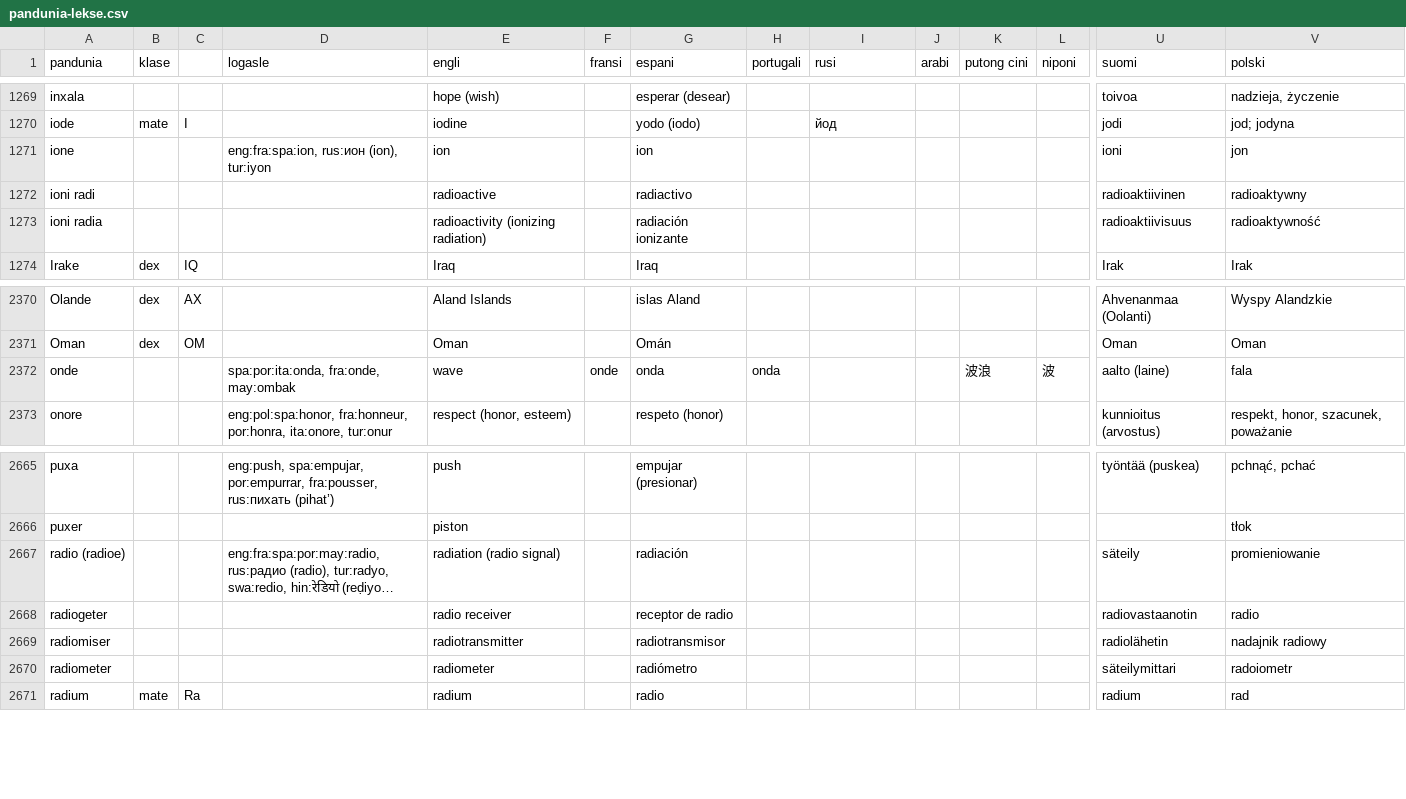
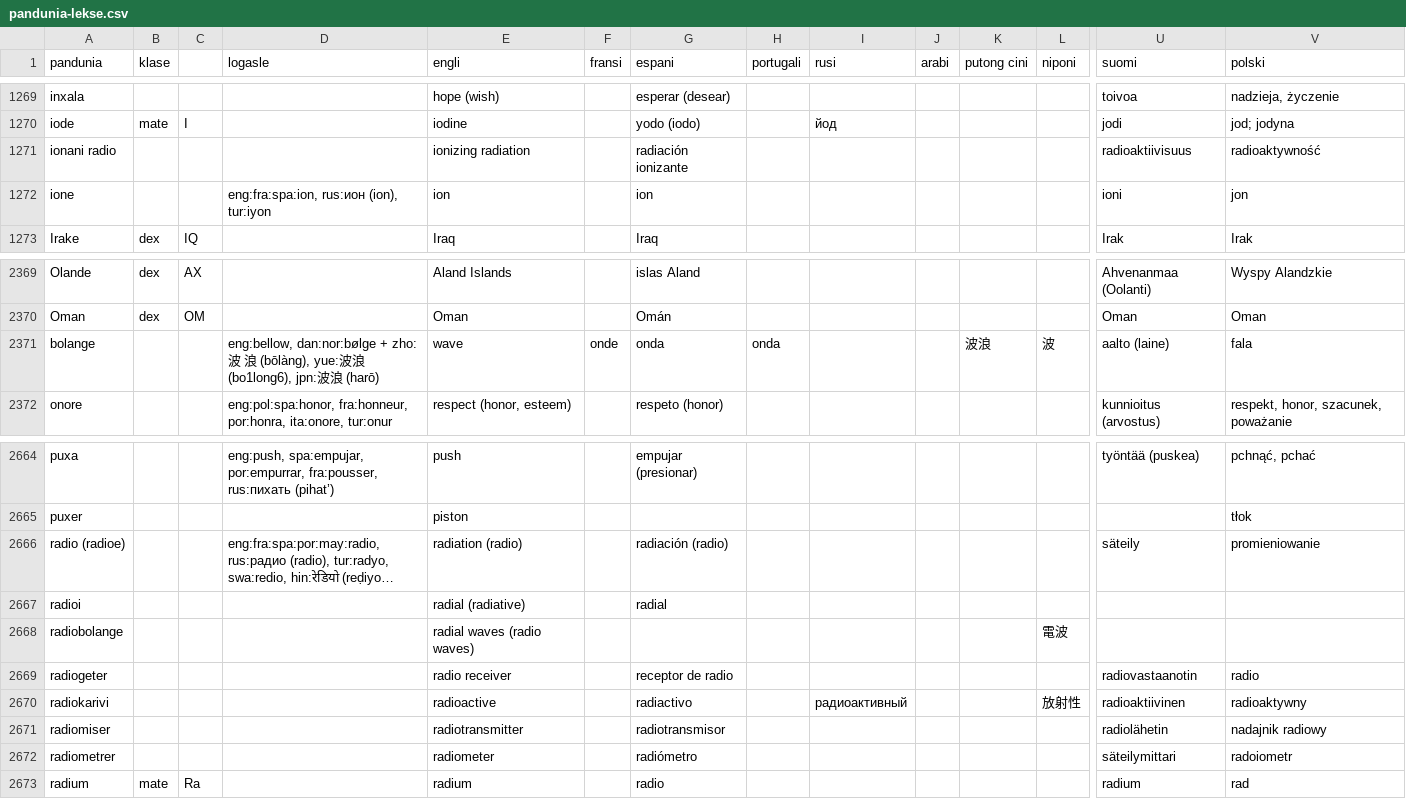
Before and after one commit to barumau/pandunia, a CSV file: pandunia-lekse.csv, drawn as a sheet; only a part is shown, gaps mark what is left out; long unchanged cells end in …; removed rows and columns are numbered as before the commit, all else as after; rows hold the shown columns only; the diff names each change by its address in the sheet, - before the commit and + after, or states it on an @@ line.

Commit message:
onde -> bolange
radioonde fonu kunano.

```diff
--- a/pandunia-lekse.csv
+++ b/pandunia-lekse.csv
+row 1271: ionani radio |  |  |  | ionizing radiation |  | radiación ionizante |  |  |  |  |  | radioaktiivisuus | radioaktywność
-row 1272: ioni radi |  |  |  | radioactive |  | radiactivo |  |  |  |  |  | radioaktiivinen | radioaktywny
-row 1273: ioni radia |  |  |  | radioactivity (ionizing radiation) |  | radiación ionizante |  |  |  |  |  | radioaktiivisuus | radioaktywność
-A2371 (pandunia): onde
+A2371 (pandunia): bolange
-D2371 (logasle): spa:por:ita:onda, fra:onde, may:ombak
+D2371 (logasle): eng:bellow, dan:nor:bølge + zho:波 浪 (bōlàng), yue:波浪 (bo1long6), jpn:波浪 (harō)
-E2666 (engli): radiation (radio signal)
+E2666 (engli): radiation (radio)
-G2666 (espani): radiación
+G2666 (espani): radiación (radio)
+row 2667: radioi |  |  |  | radial (radiative) |  | radial
+row 2668: radiobolange |  |  |  | radial waves (radio waves) |  |  |  |  |  |  | 電波
+row 2670: radiokarivi |  |  |  | radioactive |  | radiactivo |  | радиоактивный |  |  | 放射性 | radioaktiivinen | radioaktywny
-A2672 (pandunia): radiometer
+A2672 (pandunia): radiometrer
```
